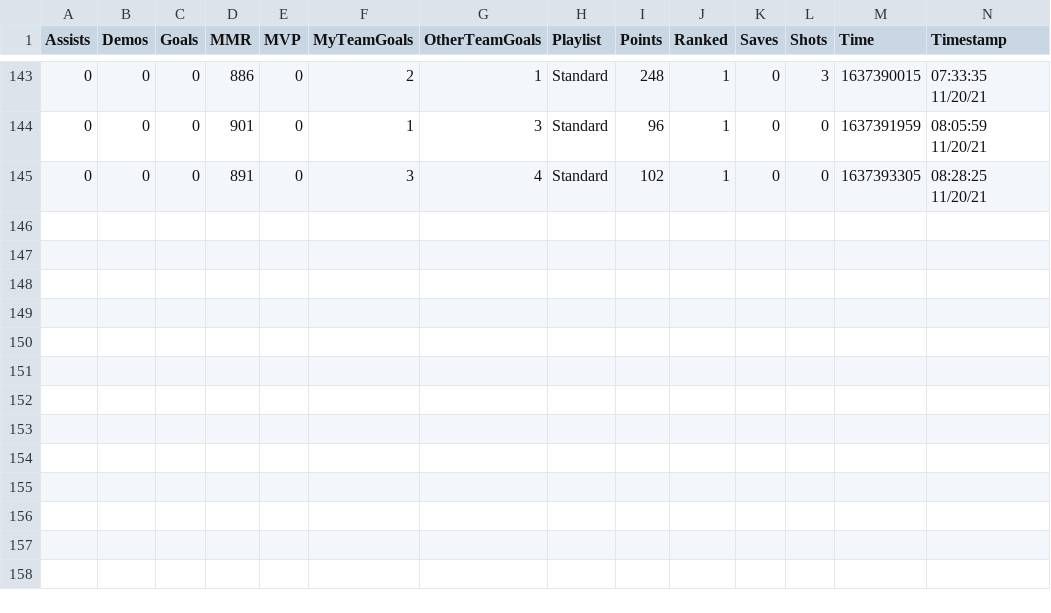
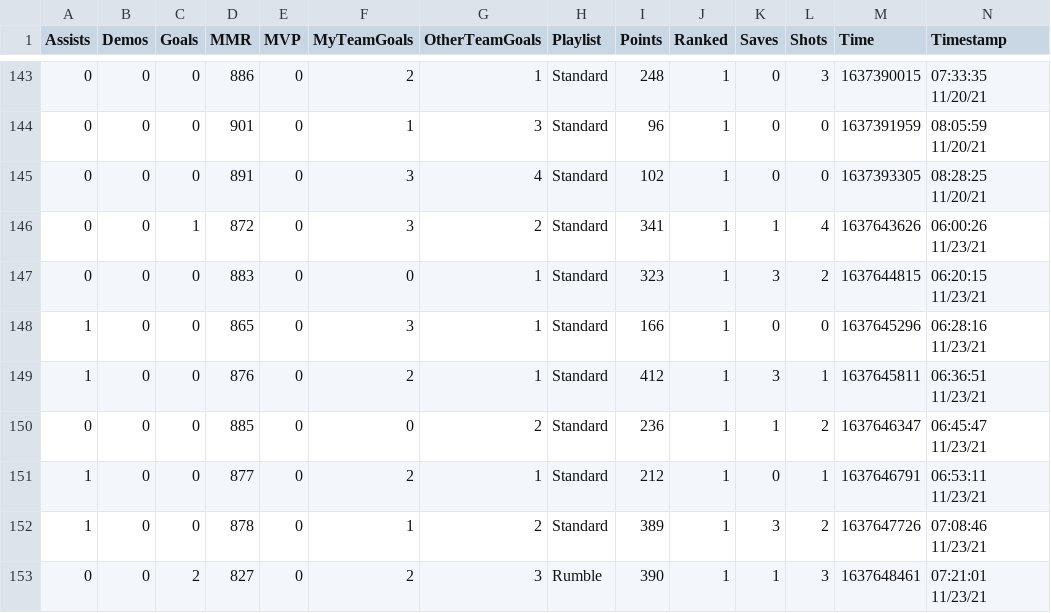
Before and after one commit to CompcatDisc/bakkesmod, a CSV file: data/76561198063343235_MatchHistory.csv, drawn as a sheet; only a part is shown, gaps mark what is left out; rows hold the shown columns only; the diff names each change by its address in the sheet, - before the commit and + after, or states it on an @@ line.

```diff
--- a/data/76561198063343235_MatchHistory.csv
+++ b/data/76561198063343235_MatchHistory.csv
+row 146: 0 | 0 | 1 | 872 | 0 | 3 | 2 | Standard | 341 | 1 | 1 | 4 | 1637643626 | 06:00:26 11/23/21
+row 147: 0 | 0 | 0 | 883 | 0 | 0 | 1 | Standard | 323 | 1 | 3 | 2 | 1637644815 | 06:20:15 11/23/21
+row 148: 1 | 0 | 0 | 865 | 0 | 3 | 1 | Standard | 166 | 1 | 0 | 0 | 1637645296 | 06:28:16 11/23/21
+row 149: 1 | 0 | 0 | 876 | 0 | 2 | 1 | Standard | 412 | 1 | 3 | 1 | 1637645811 | 06:36:51 11/23/21
+row 150: 0 | 0 | 0 | 885 | 0 | 0 | 2 | Standard | 236 | 1 | 1 | 2 | 1637646347 | 06:45:47 11/23/21
+row 151: 1 | 0 | 0 | 877 | 0 | 2 | 1 | Standard | 212 | 1 | 0 | 1 | 1637646791 | 06:53:11 11/23/21
+row 152: 1 | 0 | 0 | 878 | 0 | 1 | 2 | Standard | 389 | 1 | 3 | 2 | 1637647726 | 07:08:46 11/23/21
+row 153: 0 | 0 | 2 | 827 | 0 | 2 | 3 | Rumble | 390 | 1 | 1 | 3 | 1637648461 | 07:21:01 11/23/21
```
Also changed, not shown: 5 other files.
